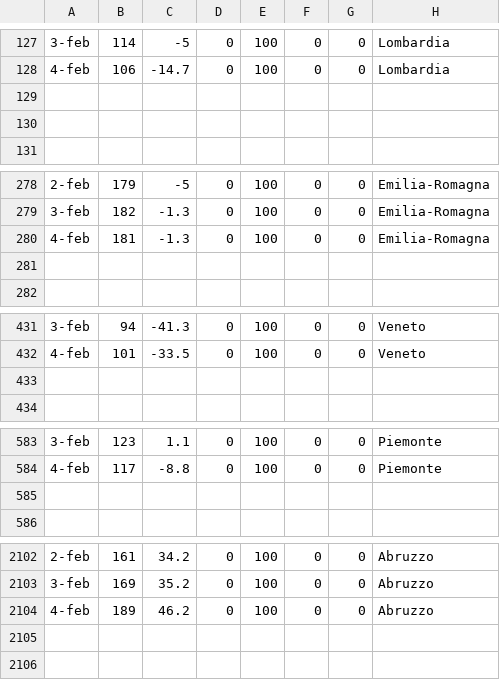
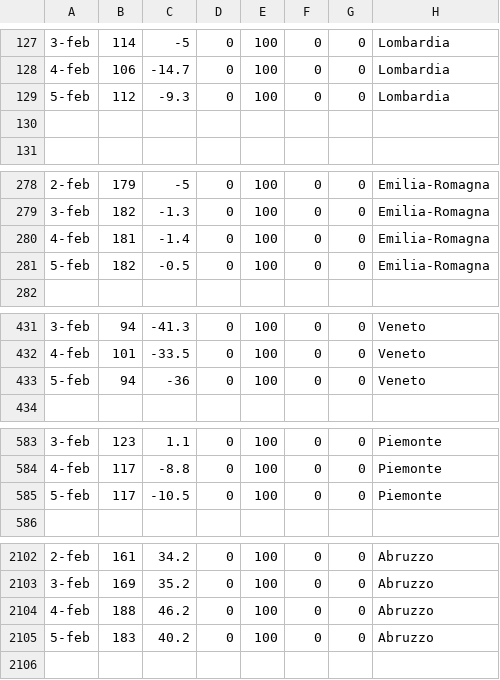
Before and after one commit to Paulsword/PilloleOttimismo, a CSV file: Zone.csv, drawn as a sheet; only a part is shown, gaps mark what is left out; the diff covers the shown part only.

```diff
--- a/Zone.csv
+++ b/Zone.csv
@@ -128,3 +128,3 @@
 4-feb,106,-14.7,0,100,0,0,Lombardia
-,,,,,,,
+5-feb,112,-9.3,0,100,0,0,Lombardia
 ,,,,,,,
@@ -279,4 +279,4 @@
 3-feb,182,-1.3,0,100,0,0,Emilia-Romagna
-4-feb,181,-1.3,0,100,0,0,Emilia-Romagna
-,,,,,,,
+4-feb,181,-1.4,0,100,0,0,Emilia-Romagna
+5-feb,182,-0.5,0,100,0,0,Emilia-Romagna
 ,,,,,,,
@@ -432,3 +432,3 @@
 4-feb,101,-33.5,0,100,0,0,Veneto
-,,,,,,,
+5-feb,94,-36,0,100,0,0,Veneto
 ,,,,,,,
@@ -584,3 +584,3 @@
 4-feb,117,-8.8,0,100,0,0,Piemonte
-,,,,,,,
+5-feb,117,-10.5,0,100,0,0,Piemonte
 ,,,,,,,
@@ -2103,4 +2103,4 @@
 3-feb,169,35.2,0,100,0,0,Abruzzo
-4-feb,189,46.2,0,100,0,0,Abruzzo
-,,,,,,,
+4-feb,188,46.2,0,100,0,0,Abruzzo
+5-feb,183,40.2,0,100,0,0,Abruzzo
 ,,,,,,,
```
Also changed, not shown: 1 added row and 120 edited cells elsewhere in this file, Andamento Positivi.csv, Andamento TI e ricoveri.csv, 24 other files.
